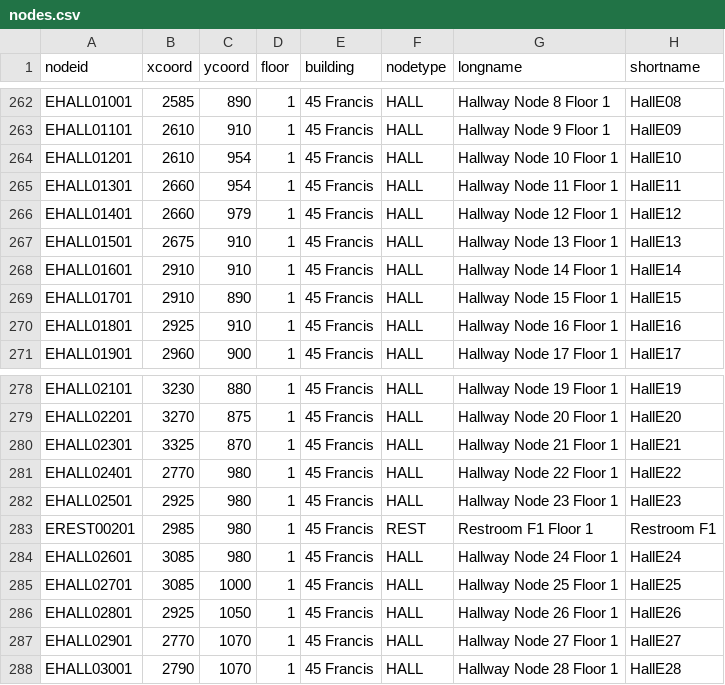
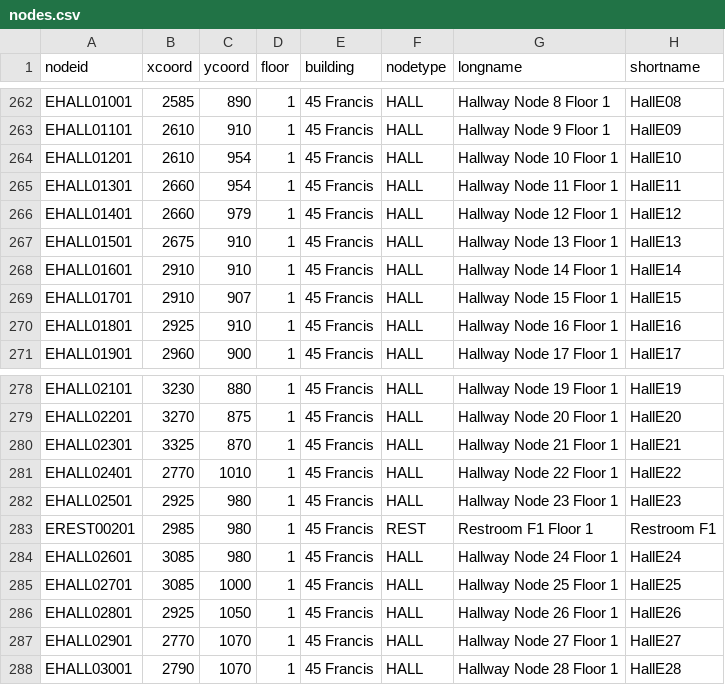
Before and after one commit to soft-eng-d19-team-c/CS3733-D19-Team-C-Project, a CSV file: nodes.csv, drawn as a sheet; only a part is shown, gaps mark what is left out.

```diff
--- a/nodes.csv
+++ b/nodes.csv
@@ -268,3 +268,3 @@ EHALL01501,2675,910,1,45 Francis,HALL,Hallway Node 13 Floor 1,HallE13
 EHALL01601,2910,910,1,45 Francis,HALL,Hallway Node 14 Floor 1,HallE14
-EHALL01701,2910,890,1,45 Francis,HALL,Hallway Node 15 Floor 1,HallE15
+EHALL01701,2910,907,1,45 Francis,HALL,Hallway Node 15 Floor 1,HallE15
 EHALL01801,2925,910,1,45 Francis,HALL,Hallway Node 16 Floor 1,HallE16
@@ -280,3 +280,3 @@ EHALL02201,3270,875,1,45 Francis,HALL,Hallway Node 20 Floor 1,HallE20
 EHALL02301,3325,870,1,45 Francis,HALL,Hallway Node 21 Floor 1,HallE21
-EHALL02401,2770,980,1,45 Francis,HALL,Hallway Node 22 Floor 1,HallE22
+EHALL02401,2770,1010,1,45 Francis,HALL,Hallway Node 22 Floor 1,HallE22
 EHALL02501,2925,980,1,45 Francis,HALL,Hallway Node 23 Floor 1,HallE23
```
Also changed, not shown: 20 other files.
